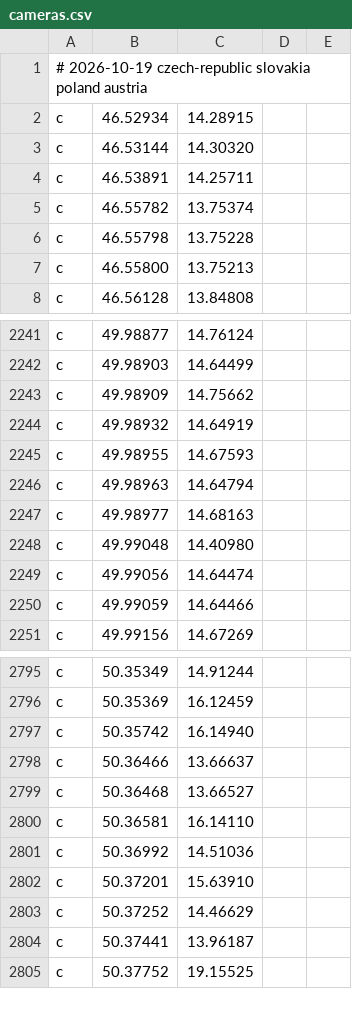
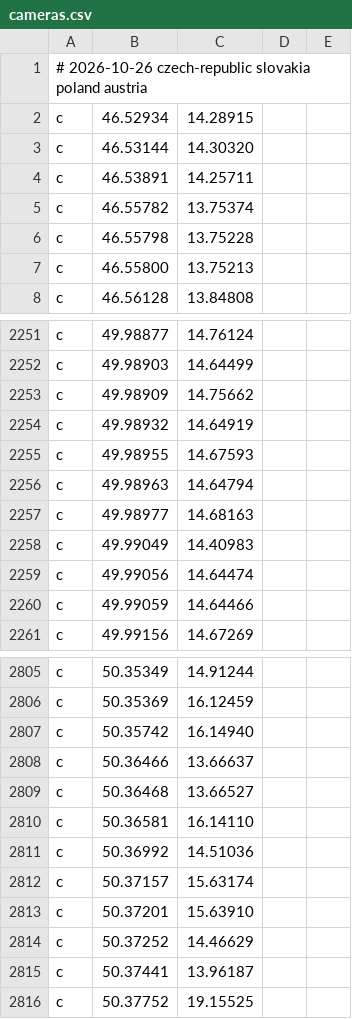
Before and after one commit to Svoby93CZ/drive_hud_radary, a CSV file: cameras.csv, drawn as a sheet; only a part is shown, gaps mark what is left out; the diff covers the shown part only.

```diff
--- a/cameras.csv
+++ b/cameras.csv
@@ -1,2 +1,2 @@
-# 2026-10-19 czech-republic slovakia poland austria
+# 2026-10-26 czech-republic slovakia poland austria
 c,46.52934,14.28915
@@ -2247,3 +2257,3 @@ c,49.98963,14.64794
 c,49.98977,14.68163
-c,49.99048,14.40980
+c,49.99049,14.40983
 c,49.99056,14.64474
@@ -2801,2 +2811,3 @@ c,50.36581,16.14110
 c,50.36992,14.51036
+c,50.37157,15.63174
 c,50.37201,15.63910
```
Also changed, not shown: 10 added rows elsewhere in this file, cameras2.csv.
